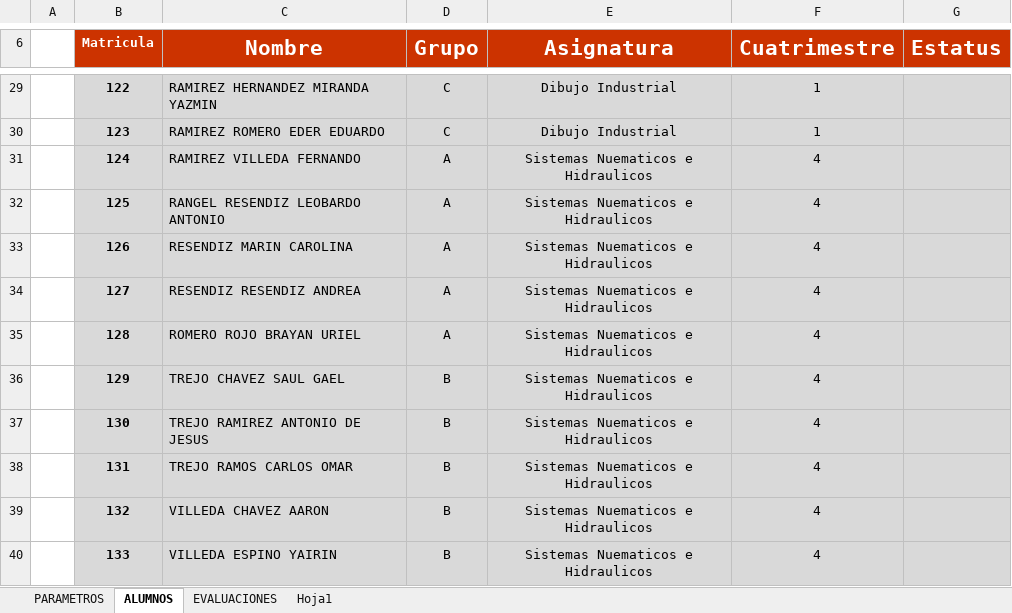
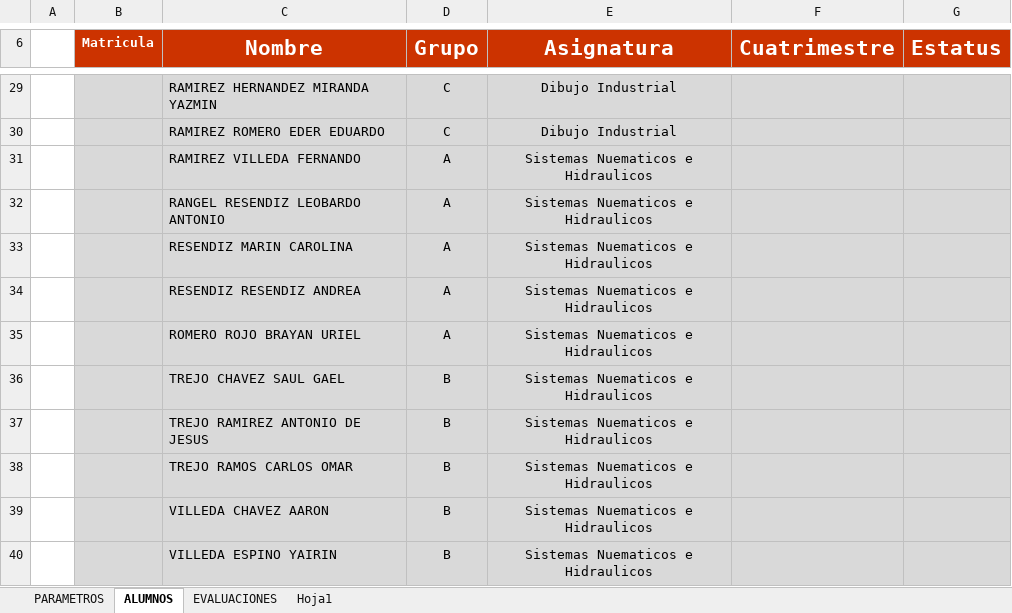
Before and after one commit to MaGuadalupeHdezOriano/Evaluador_AcademicoIA-, an Excel workbook: data/Control_Calificaciones.xlsx, sheet ALUMNOS, drawn as a sheet; only a part is shown, gaps mark what is left out; values as stored, in another font and other column widths than the file's, no borders; the diff covers the shown part only; the diff names each change by its address in the sheet, - before the commit and + after, or states it on an @@ line.

```diff
--- a/data/Control_Calificaciones.xlsx (sheet ALUMNOS)
+++ b/data/Control_Calificaciones.xlsx (sheet ALUMNOS)
-B29 (Matricula): 122
+B29 (Matricula): (empty)
-F29:F30 (Cuatrimestre): 1
+F29:F30 (Cuatrimestre): (empty)
-B30 (Matricula): 123
+B30 (Matricula): (empty)
-B31 (Matricula): 124
+B31 (Matricula): (empty)
-F31:F40 (Cuatrimestre): 4
+F31:F40 (Cuatrimestre): (empty)
-B32 (Matricula): 125
+B32 (Matricula): (empty)
-B33 (Matricula): 126
+B33 (Matricula): (empty)
-B34 (Matricula): 127
+B34 (Matricula): (empty)
-B35 (Matricula): 128
+B35 (Matricula): (empty)
-B36 (Matricula): 129
+B36 (Matricula): (empty)
-B37 (Matricula): 130
+B37 (Matricula): (empty)
-B38 (Matricula): 131
+B38 (Matricula): (empty)
-B39 (Matricula): 132
+B39 (Matricula): (empty)
-B40 (Matricula): 133
+B40 (Matricula): (empty)
```
Also changed, not shown: 45 edited cells elsewhere in this sheet, sheet EVALUACIONES, sheet PARAMETROS, 5 other files.
